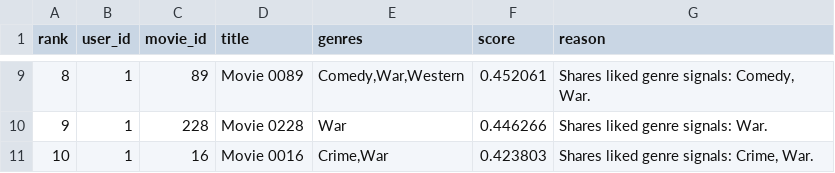
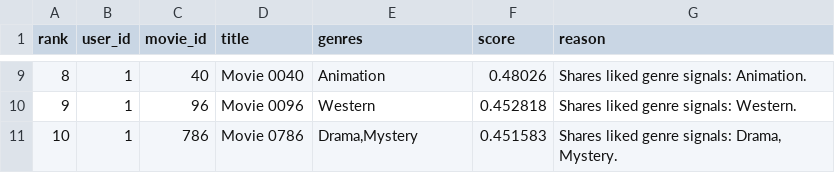
Before and after one commit to AsadAliEng/AI-Recommendation-System, a CSV file: outputs/recs_user_1.csv, drawn as a sheet; only a part is shown, gaps mark what is left out; the diff covers the shown part only.

```diff
--- a/outputs/recs_user_1.csv
+++ b/outputs/recs_user_1.csv
@@ -9,3 +9,3 @@ rank,user_id,movie_id,title,genres,score,reason
-8,1,89,Movie 0089,"Comedy,War,Western",0.452061,"Shares liked genre signals: Comedy, War."
-9,1,228,Movie 0228,War,0.446266,Shares liked genre signals: War.
-10,1,16,Movie 0016,"Crime,War",0.423803,"Shares liked genre signals: Crime, War."
+8,1,40,Movie 0040,Animation,0.48026,Shares liked genre signals: Animation.
+9,1,96,Movie 0096,Western,0.452818,Shares liked genre signals: Western.
+10,1,786,Movie 0786,"Drama,Mystery",0.451583,"Shares liked genre signals: Drama, Mystery."
```
Also changed, not shown: 32 edited cells elsewhere in this file, outputs/alpha_sweep.csv, outputs/baseline_comparison.csv, 20 other files.
